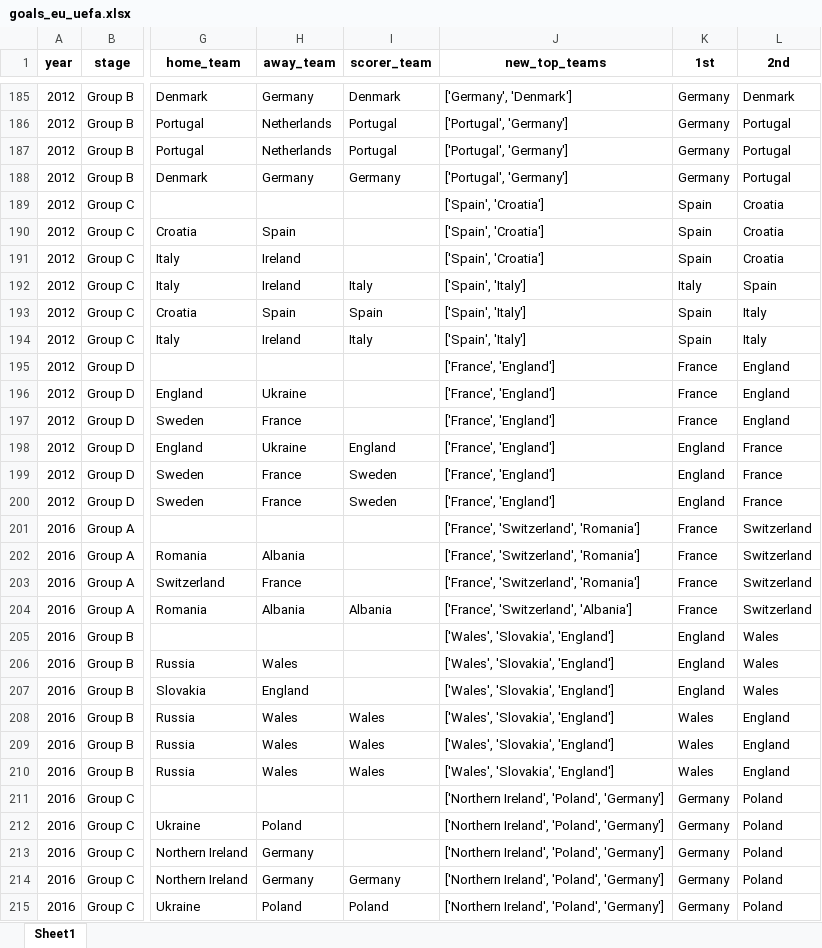
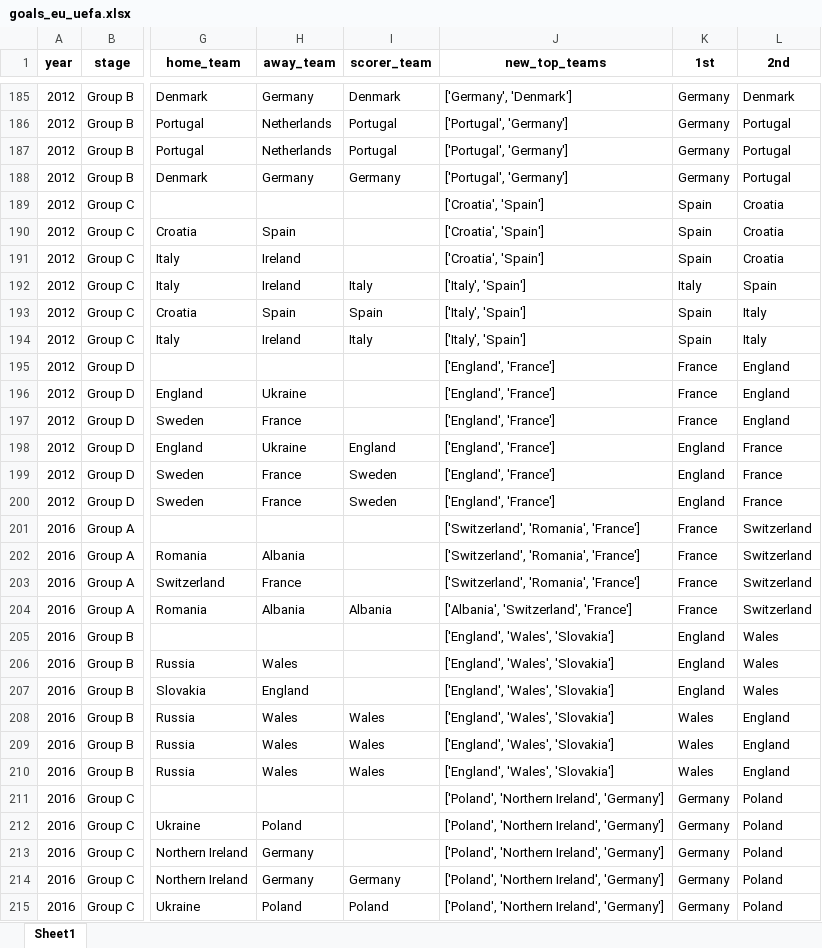
Before and after one commit to AEGDDI/tiebreak_wc, an Excel workbook: data/out/wiki/men/uefa/eu/goals_eu_uefa.xlsx, sheet Sheet1, drawn as a sheet; only a part is shown, gaps mark what is left out; values as stored, in another font and other column widths than the file's, no borders; the diff covers the shown part only; the diff names each change by its address in the sheet, - before the commit and + after, or states it on an @@ line.

```diff
--- a/data/out/wiki/men/uefa/eu/goals_eu_uefa.xlsx (sheet Sheet1)
+++ b/data/out/wiki/men/uefa/eu/goals_eu_uefa.xlsx (sheet Sheet1)
-J189:J191 (new_top_teams): ['Spain', 'Croatia']
+J189:J191 (new_top_teams): ['Croatia', 'Spain']
-J192:J194 (new_top_teams): ['Spain', 'Italy']
+J192:J194 (new_top_teams): ['Italy', 'Spain']
-J195:J200 (new_top_teams): ['France', 'England']
+J195:J200 (new_top_teams): ['England', 'France']
-J201:J203 (new_top_teams): ['France', 'Switzerland', 'Romania']
+J201:J203 (new_top_teams): ['Switzerland', 'Romania', 'France']
-J204 (new_top_teams): ['France', 'Switzerland', 'Albania']
+J204 (new_top_teams): ['Albania', 'Switzerland', 'France']
-J205:J210 (new_top_teams): ['Wales', 'Slovakia', 'England']
+J205:J210 (new_top_teams): ['England', 'Wales', 'Slovakia']
-J211:J215 (new_top_teams): ['Northern Ireland', 'Poland', 'Germany']
+J211:J215 (new_top_teams): ['Poland', 'Northern Ireland', 'Germany']
```
Also changed, not shown: 269 edited cells elsewhere in this sheet, data/out/wiki/men/fifa/eu/best_four_third_teams_eu_fifa.xlsx, data/out/wiki/men/fifa/wc/best_four_third_teams_wc_fifa.xlsx, 16 other files.
